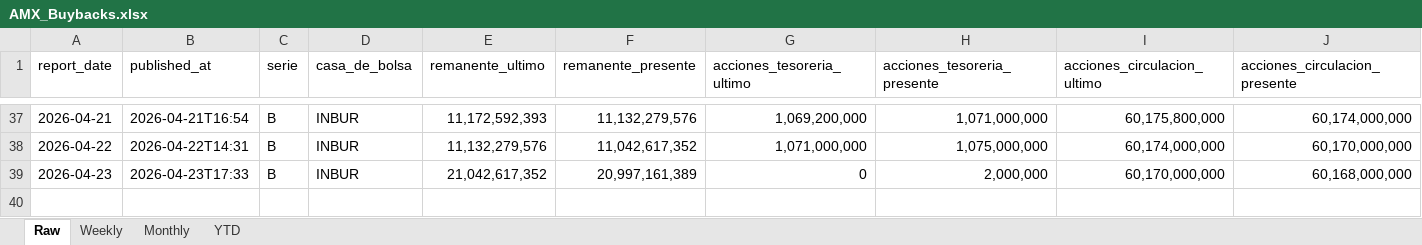
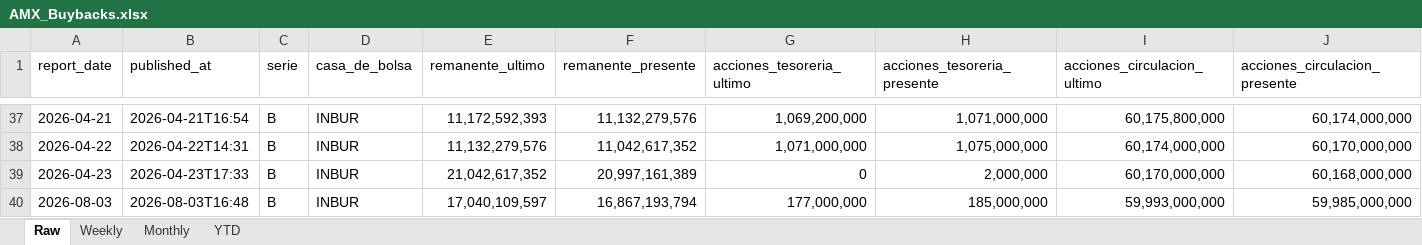
Before and after one commit to rafaelxoliver4-art/amx-buyback-tracker, an Excel workbook: output/AMX_Buybacks.xlsx, sheet Raw, drawn as a sheet; only a part is shown, gaps mark what is left out; values as stored, in another font and other column widths than the file's, no borders; rows hold the shown columns only; the diff names each change by its address in the sheet, - before the commit and + after, or states it on an @@ line.

```diff
--- a/output/AMX_Buybacks.xlsx (sheet Raw)
+++ b/output/AMX_Buybacks.xlsx (sheet Raw)
+row 40: 2026-08-03 | 2026-08-03T16:48 | B | INBUR | 17,040,109,597 | 16,867,193,794 | 177,000,000 | 185,000,000 | 59,993,000,000 | 59,985,000,000
```
Also changed, not shown: sheet Monthly, sheet Weekly, sheet YTD, 4 other files.
